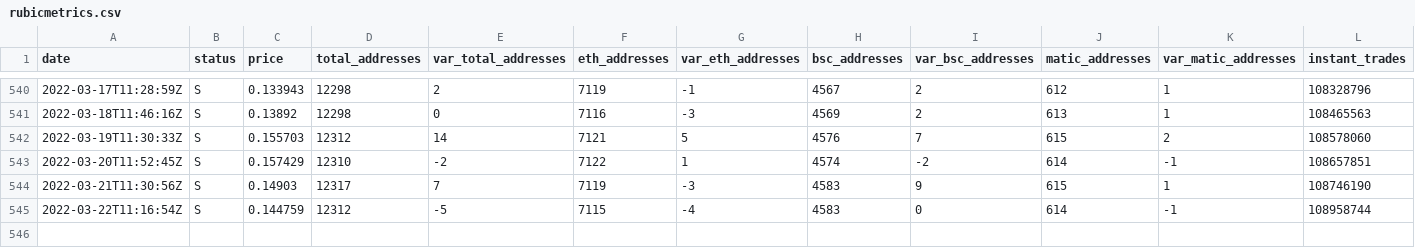
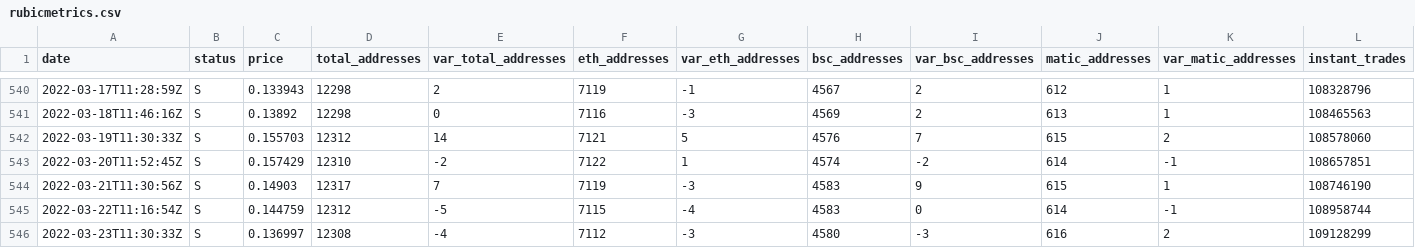
Before and after one commit to Fabien-Morrow/RubicMetrics, a CSV file: rubicmetrics.csv, drawn as a sheet; only a part is shown, gaps mark what is left out; rows hold the shown columns only; the diff names each change by its address in the sheet, - before the commit and + after, or states it on an @@ line.

Commit message:
daily metrics

```diff
--- a/rubicmetrics.csv
+++ b/rubicmetrics.csv
+row 546: 2022-03-23T11:30:33Z | S | 0.136997 | 12308 | -4 | 7112 | -3 | 4580 | -3 | 616 | 2 | 109128299
```
